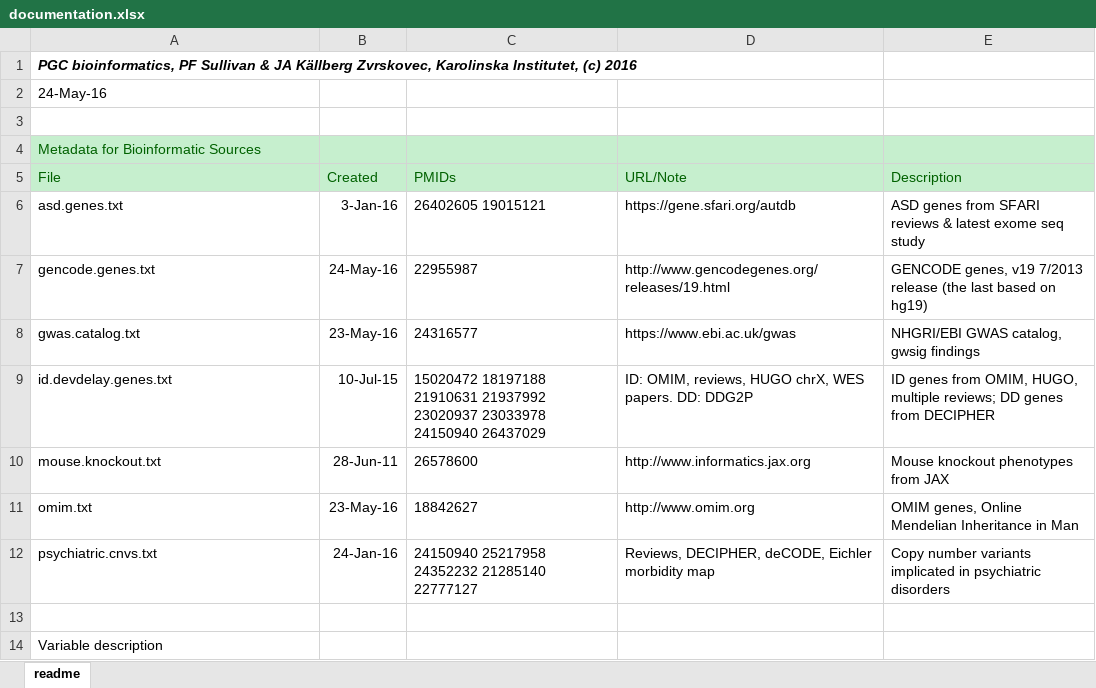
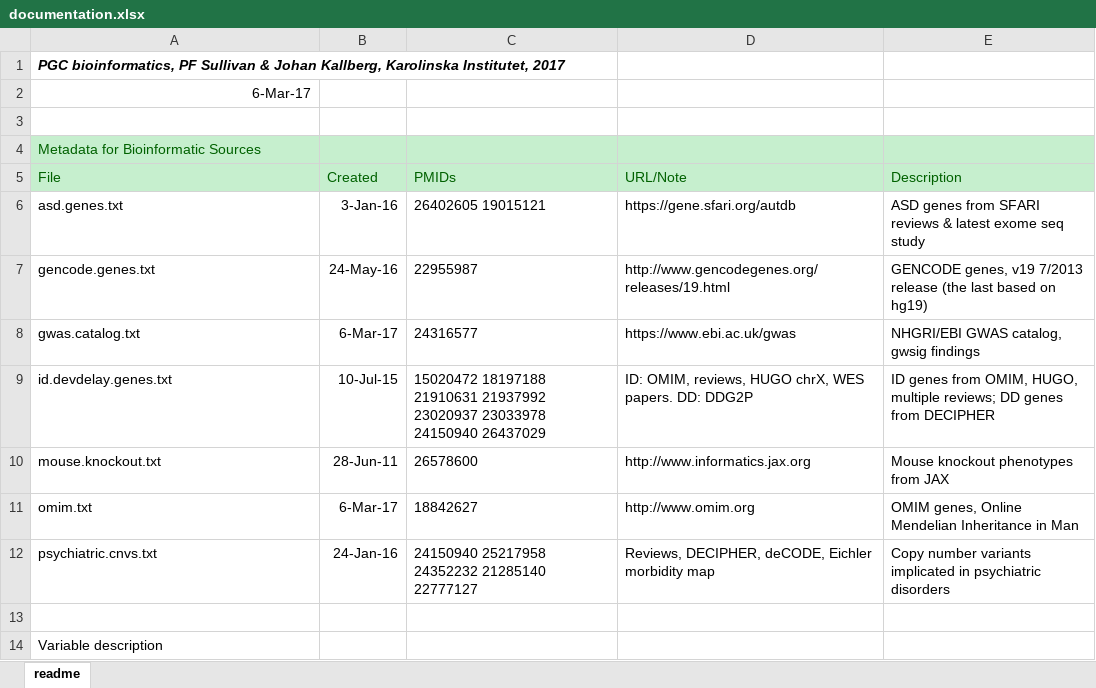
Before and after one commit to johanzvrskovec/RegionAnnotator, an Excel workbook: documentation.xlsx, sheet readme, drawn as a sheet; only a part is shown; values as stored, in another font and other column widths than the file's, no borders; the diff names each change by its address in the sheet, - before the commit and + after, or states it on an @@ line.

Commit message:
v1.6.3
New reference data and corresponding documentation.

```diff
--- a/documentation.xlsx (sheet readme)
+++ b/documentation.xlsx (sheet readme)
-A1 (File): …Sullivan & JA Källberg Zvrskovec, Karolinska Institutet, (c) 2016
+A1 (File): …Sullivan & Johan Kallberg, Karolinska Institutet, 2017
-A2 (File): 24-May-16
+A2 (File): 6-Mar-17
-A2 alignment: left
+A2 alignment: right
-B8 (Created): 23-May-16
+B8 (Created): 6-Mar-17
-B11 (Created): 23-May-16
+B11 (Created): 6-Mar-17
```
Also changed, not shown: 4 other files.
